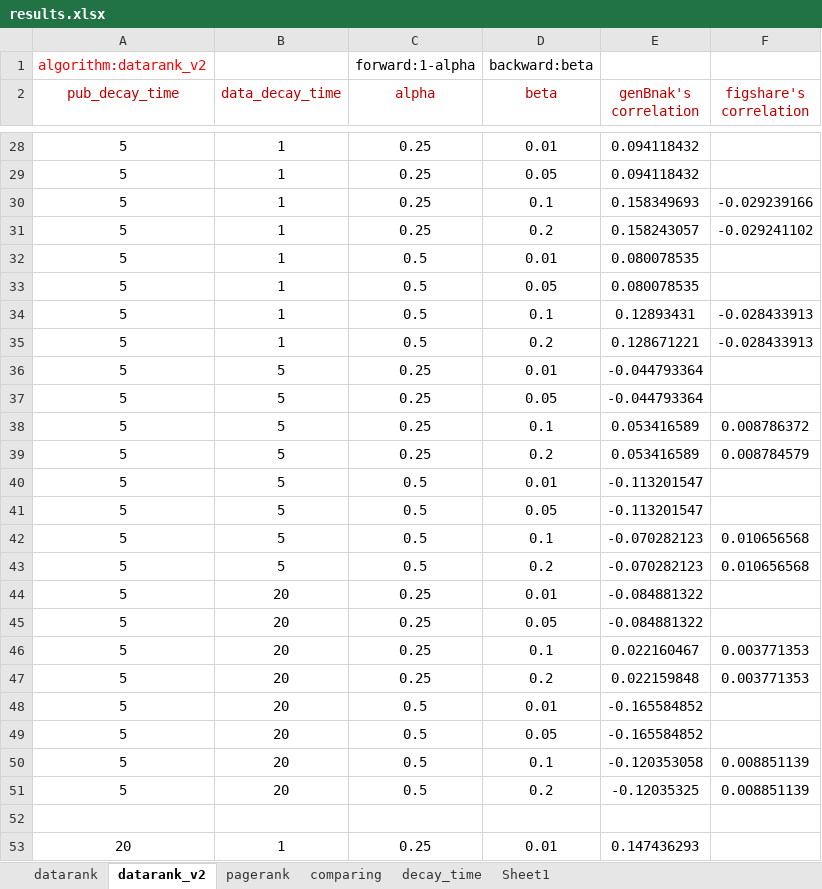
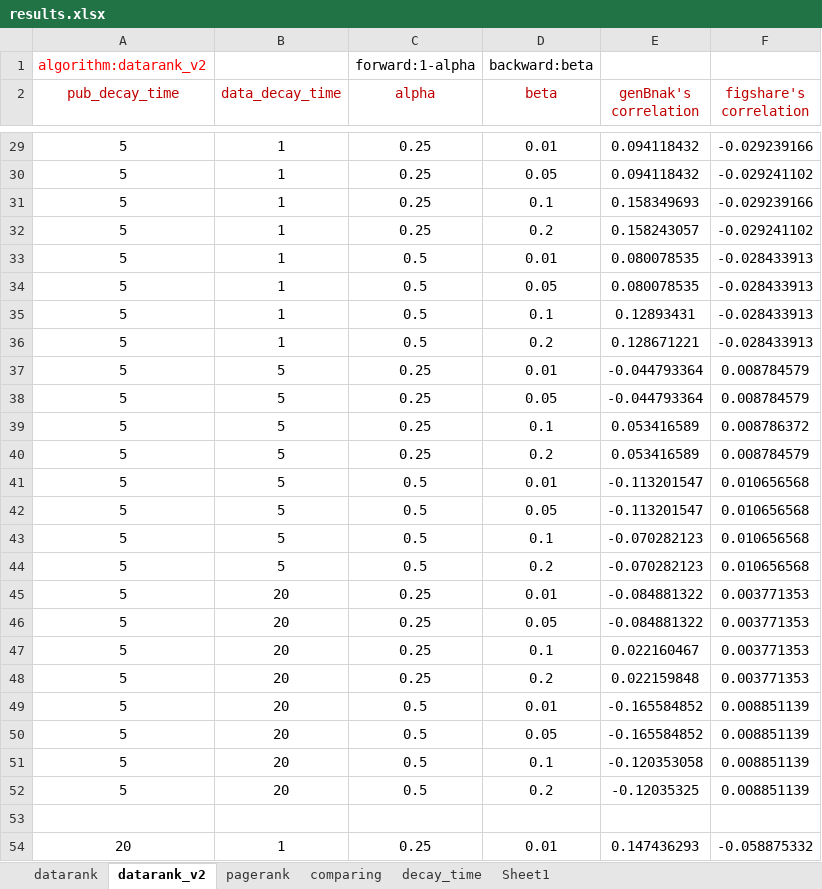
Before and after one commit to sciosci/datarank, an Excel workbook: data/experiments/results.xlsx, sheet datarank_v2, drawn as a sheet; only a part is shown, gaps mark what is left out; values as stored, in another font and other column widths than the file's, no borders; addresses are those after the commit; the diff covers the shown part only; the diff names each change by its address in the sheet, - before the commit and + after, or states it on an @@ line.

Commit message:
update datarank v2 results

```diff
--- a/data/experiments/results.xlsx (sheet datarank_v2)
+++ b/data/experiments/results.xlsx (sheet datarank_v2)
-F29 (figshare's correlation): (empty)
+F29 (figshare's correlation): -0.029239166
-F30 (figshare's correlation): (empty)
+F30 (figshare's correlation): -0.029241102
-F33:F34 (figshare's correlation): (empty)
+F33:F34 (figshare's correlation): -0.028433913
-F37:F38 (figshare's correlation): (empty)
+F37:F38 (figshare's correlation): 0.008784579
-F41:F42 (figshare's correlation): (empty)
+F41:F42 (figshare's correlation): 0.010656568
-F45:F46 (figshare's correlation): (empty)
+F45:F46 (figshare's correlation): 0.003771353
-F49:F50 (figshare's correlation): (empty)
+F49:F50 (figshare's correlation): 0.008851139
-F54 (figshare's correlation): (empty)
+F54 (figshare's correlation): -0.058875332
```
Also changed, not shown: 1 added row and 28 edited cells elsewhere in this sheet, charts or pictures.
